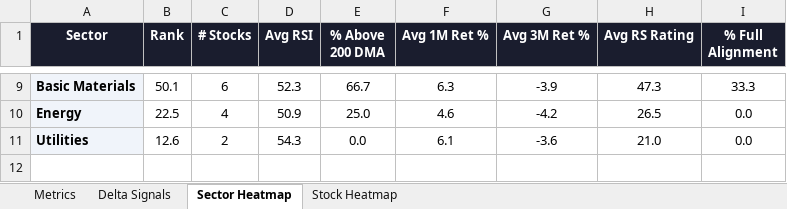
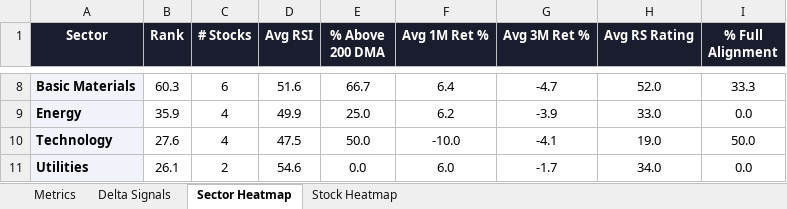
Before and after one commit to RanjitChennai/market-reports, an Excel workbook: NIFTY_50_Technical_Metrics.xlsx, sheet Sector Heatmap, drawn as a sheet; only a part is shown, gaps mark what is left out; values as stored, in another font and other column widths than the file's, no borders; conditional formats not drawn; addresses are those after the commit; the diff covers the shown part only; the diff names each change by its address in the sheet, - before the commit and + after, or states it on an @@ line.

```diff
--- a/NIFTY_50_Technical_Metrics.xlsx (sheet Sector Heatmap)
+++ b/NIFTY_50_Technical_Metrics.xlsx (sheet Sector Heatmap)
-B8 (Rank): 50.1
+B8 (Rank): 60.3
-D8 (Avg RSI): 52.3
+D8 (Avg RSI): 51.6
-F8 (Avg 1M Ret %): 6.3
+F8 (Avg 1M Ret %): 6.4
-G8 (Avg 3M Ret %): -3.9
+G8 (Avg 3M Ret %): -4.7
-H8 (Avg RS Rating): 47.3
+H8 (Avg RS Rating): 52.0
-B9 (Rank): 22.5
+B9 (Rank): 35.9
-D9 (Avg RSI): 50.9
+D9 (Avg RSI): 49.9
-F9 (Avg 1M Ret %): 4.6
+F9 (Avg 1M Ret %): 6.2
-G9 (Avg 3M Ret %): -4.2
+G9 (Avg 3M Ret %): -3.9
-H9 (Avg RS Rating): 26.5
+H9 (Avg RS Rating): 33.0
+row 10: Technology | 27.6 | 4 | 47.5 | 50.0 | -10.0 | -4.1 | 19.0 | 50.0
-B11 (Rank): 12.6
+B11 (Rank): 26.1
-D11 (Avg RSI): 54.3
+D11 (Avg RSI): 54.6
-F11 (Avg 1M Ret %): 6.1
+F11 (Avg 1M Ret %): 6.0
-G11 (Avg 3M Ret %): -3.6
+G11 (Avg 3M Ret %): -1.7
-H11 (Avg RS Rating): 21.0
+H11 (Avg RS Rating): 34.0
```
Also changed, not shown: 1 added row, 2 removed rows and 26 edited cells elsewhere in this sheet, sheet Delta Signals, sheet Metrics, sheet Stock Heatmap.
